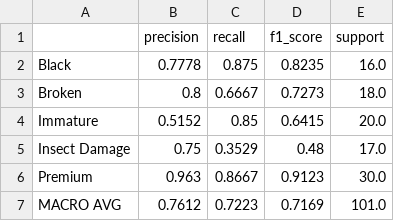
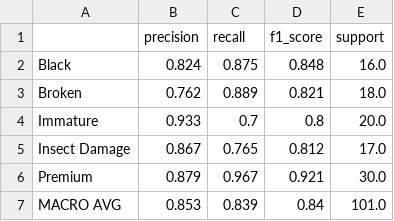
Before and after one commit to MelissaFloresA/CoffeeBeans-CNNs, a CSV file: results/reports/metricas_efficientnet.csv, drawn as a sheet.

```diff
--- a/results/reports/metricas_efficientnet.csv
+++ b/results/reports/metricas_efficientnet.csv
@@ -1,7 +1,7 @@
 ,precision,recall,f1_score,support
-Black,0.7778,0.875,0.8235,16.0
-Broken,0.8,0.6667,0.7273,18.0
-Immature,0.5152,0.85,0.6415,20.0
-Insect Damage,0.75,0.3529,0.48,17.0
-Premium,0.963,0.8667,0.9123,30.0
-MACRO AVG,0.7612,0.7223,0.7169,101.0
+Black,0.824,0.875,0.848,16.0
+Broken,0.762,0.889,0.821,18.0
+Immature,0.933,0.7,0.8,20.0
+Insect Damage,0.867,0.765,0.812,17.0
+Premium,0.879,0.967,0.921,30.0
+MACRO AVG,0.853,0.839,0.84,101.0
```
Also changed, not shown: results/reports/metricas_mobilenet.csv, results/reports/metricas_resnet.csv, 47 other files.
